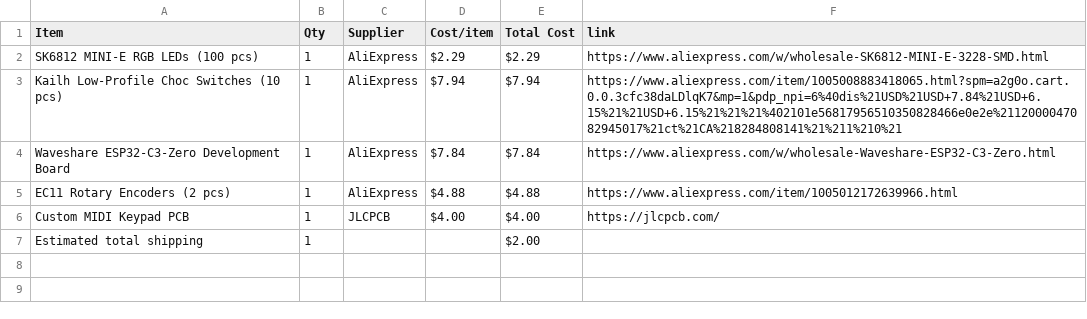
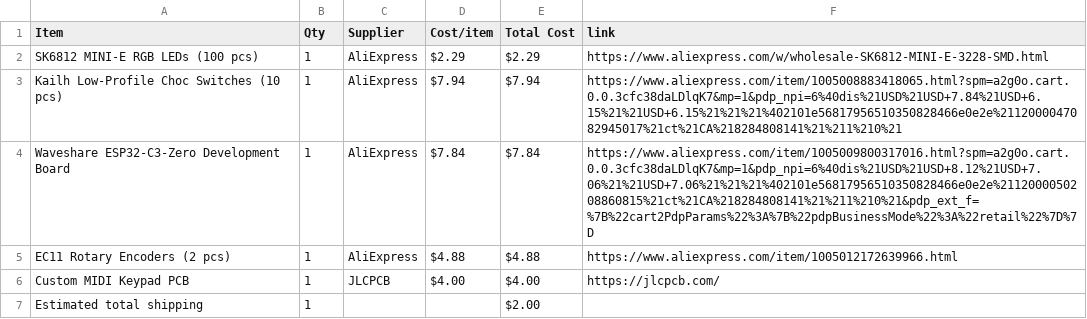
Before and after one commit to IbrahimYounes890/DRUMKIT-InUr-POCKET, a CSV file: BOM.csv, drawn as a sheet.

Commit message:
Sync DRUMKIT-InUr-POCKET from Half Life

```diff
--- a/BOM.csv
+++ b/BOM.csv
@@ -3,3 +3,3 @@ SK6812 MINI-E RGB LEDs (100 pcs),1,AliExpress,$2.29,$2.29,https://www.aliexpress
 Kailh Low-Profile Choc Switches (10 pcs),1,AliExpress,$7.94,$7.94,https://www.aliexpress.com/item/1005008883418065.html?spm=a2g0o.cart.0.0.3cfc38daLDlqK7&mp=1&pdp_npi=6%40dis%21USD%21USD+7.84%21USD+6.15%21%21USD+6.15%21%21%21%402101e56817956510350828466e0e2e%2112000047082945017%21ct%21CA%218284808141%21%211%210%21
-Waveshare ESP32-C3-Zero Development Board,1,AliExpress,$7.84,$7.84,https://www.aliexpress.com/w/wholesale-Waveshare-ESP32-C3-Zero.html
+Waveshare ESP32-C3-Zero Development Board,1,AliExpress,$7.84,$7.84,https://www.aliexpress.com/item/1005009800317016.html?spm=a2g0o.cart.0.0.3cfc38daLDlqK7&mp=1&pdp_npi=6%40dis%21USD%21USD+8.12%21USD+7.06%21%21USD+7.06%21%21%21%402101e56817956510350828466e0e2e%2112000050208860815%21ct%21CA%218284808141%21%211%210%21&pdp_ext_f=%7B%22cart2PdpParams%22%3A%7B%22pdpBusinessMode%22%3A%22retail%22%7D%7D
 EC11 Rotary Encoders (2 pcs),1,AliExpress,$4.88,$4.88,https://www.aliexpress.com/item/1005012172639966.html
```
